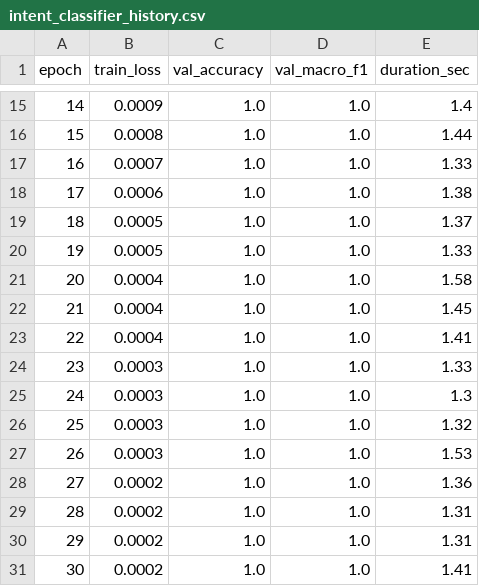
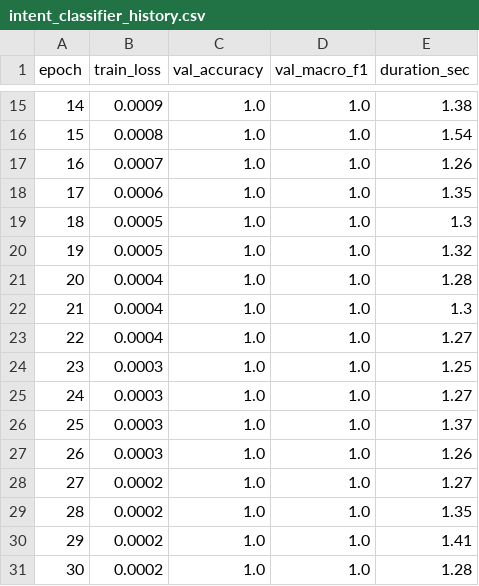
Before and after one commit to pravinkumarravi/nova, a CSV file: logs/intent_classifier_history.csv, drawn as a sheet; only a part is shown, gaps mark what is left out; the diff covers the shown part only.

```diff
--- a/logs/intent_classifier_history.csv
+++ b/logs/intent_classifier_history.csv
@@ -15,17 +15,17 @@ epoch,train_loss,val_accuracy,val_macro_f1,duration_sec
-14,0.0009,1.0,1.0,1.4
-15,0.0008,1.0,1.0,1.44
-16,0.0007,1.0,1.0,1.33
-17,0.0006,1.0,1.0,1.38
-18,0.0005,1.0,1.0,1.37
-19,0.0005,1.0,1.0,1.33
-20,0.0004,1.0,1.0,1.58
-21,0.0004,1.0,1.0,1.45
-22,0.0004,1.0,1.0,1.41
-23,0.0003,1.0,1.0,1.33
-24,0.0003,1.0,1.0,1.3
-25,0.0003,1.0,1.0,1.32
-26,0.0003,1.0,1.0,1.53
-27,0.0002,1.0,1.0,1.36
-28,0.0002,1.0,1.0,1.31
-29,0.0002,1.0,1.0,1.31
-30,0.0002,1.0,1.0,1.41
+14,0.0009,1.0,1.0,1.38
+15,0.0008,1.0,1.0,1.54
+16,0.0007,1.0,1.0,1.26
+17,0.0006,1.0,1.0,1.35
+18,0.0005,1.0,1.0,1.3
+19,0.0005,1.0,1.0,1.32
+20,0.0004,1.0,1.0,1.28
+21,0.0004,1.0,1.0,1.3
+22,0.0004,1.0,1.0,1.27
+23,0.0003,1.0,1.0,1.25
+24,0.0003,1.0,1.0,1.27
+25,0.0003,1.0,1.0,1.37
+26,0.0003,1.0,1.0,1.26
+27,0.0002,1.0,1.0,1.27
+28,0.0002,1.0,1.0,1.35
+29,0.0002,1.0,1.0,1.41
+30,0.0002,1.0,1.0,1.28
```
Also changed, not shown: 32 edited cells elsewhere in this file, 6 other files.
